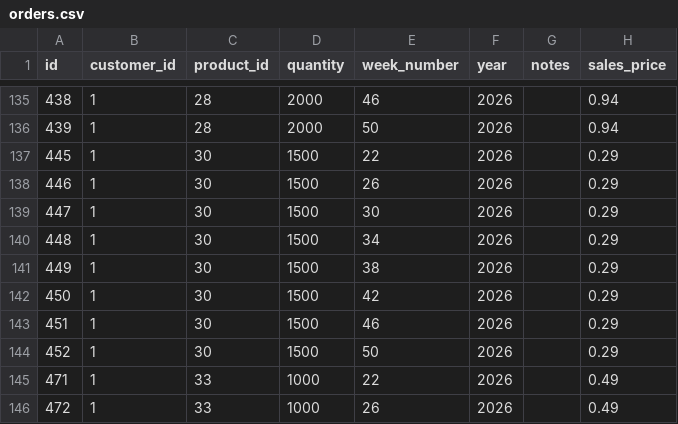
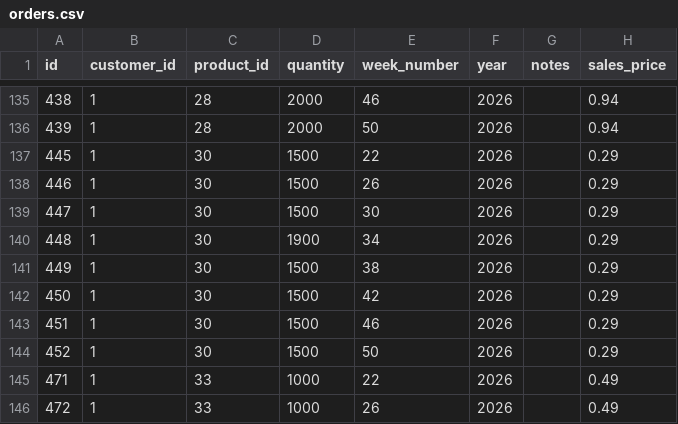
Before and after one commit to Pdvgpc/GPC-Orders-App, a CSV file: data/orders.csv, drawn as a sheet; only a part is shown, gaps mark what is left out.

Commit message:
update orders.csv

```diff
--- a/data/orders.csv
+++ b/data/orders.csv
@@ -139,3 +139,3 @@ id,customer_id,product_id,quantity,week_number,year,notes,sales_price
 447,1,30,1500,30,2026,,0.29
-448,1,30,1500,34,2026,,0.29
+448,1,30,1900,34,2026,,0.29
 449,1,30,1500,38,2026,,0.29
```
